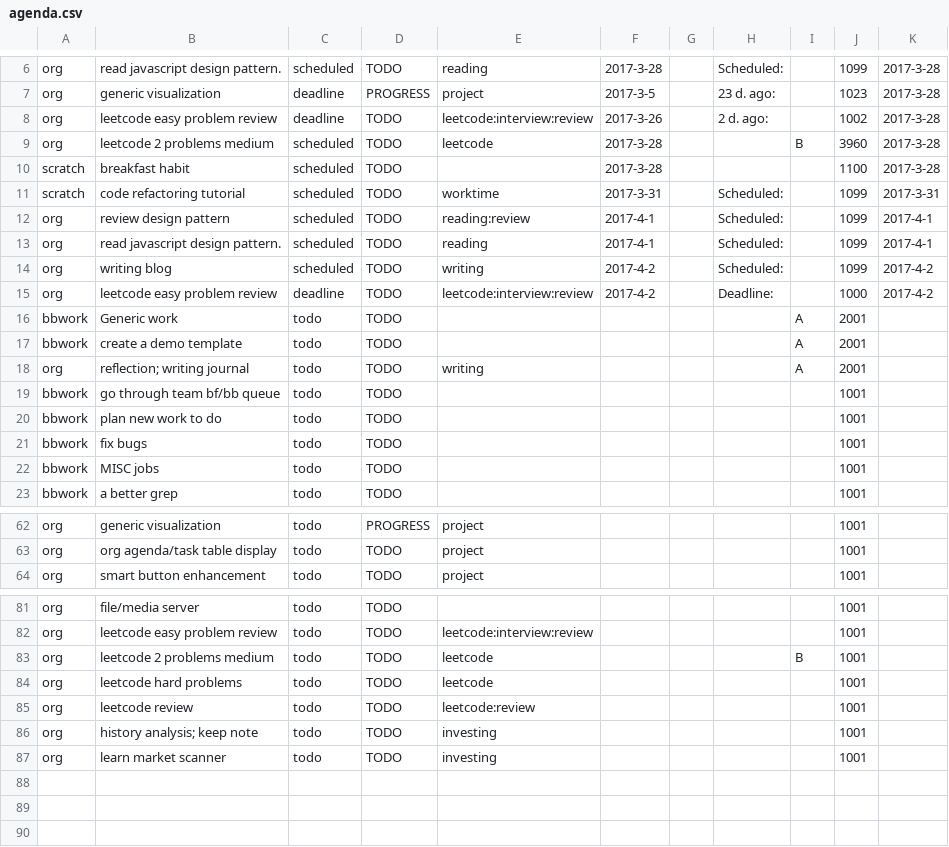
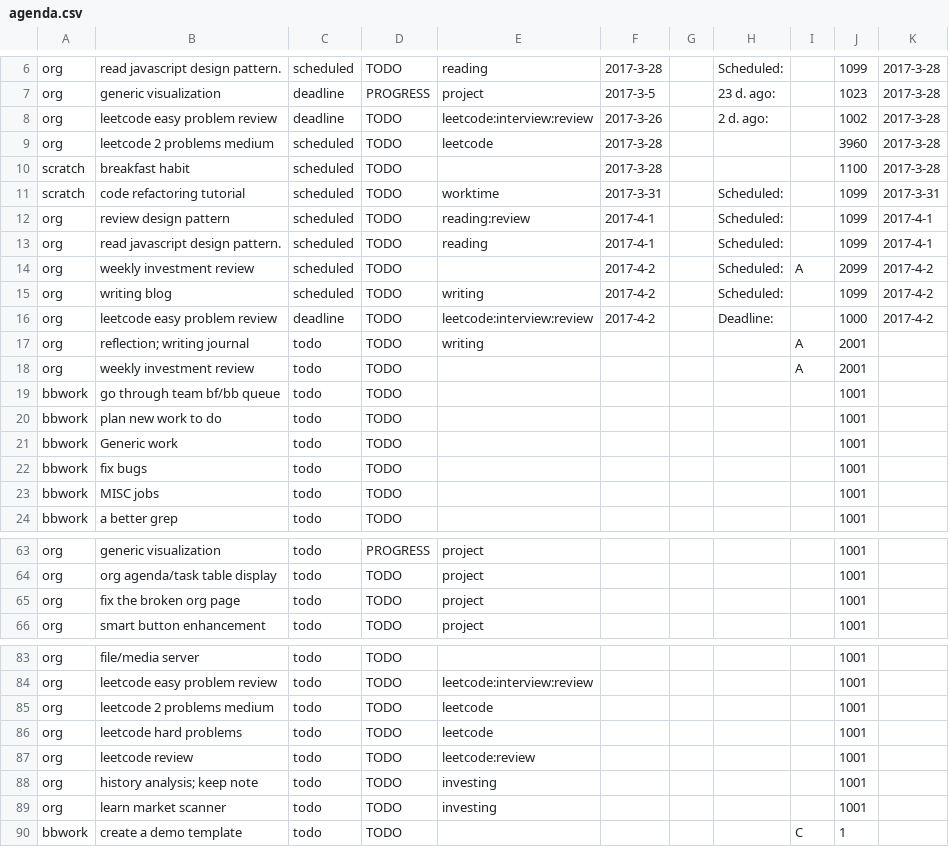
Before and after one commit to ggppwx/note, a CSV file: csv/agenda.csv, drawn as a sheet; only a part is shown, gaps mark what is left out.

Commit message:
force push file csv/*

```diff
--- a/csv/agenda.csv
+++ b/csv/agenda.csv
@@ -8,3 +8,3 @@ org,generic visualization,deadline,PROGRESS,project,2017-3-5,,23 d. ago:,,1023,2
 org,leetcode easy problem review,deadline,TODO,leetcode:interview:review,2017-3-26,,2 d. ago:,,1002,2017-3-28
-org,leetcode 2 problems medium,scheduled,TODO,leetcode,2017-3-28,,,B,3960,2017-3-28
+org,leetcode 2 problems medium,scheduled,TODO,leetcode,2017-3-28,,,,3960,2017-3-28
 scratch,breakfast habit,scheduled,TODO,,2017-3-28,,,,1100,2017-3-28
@@ -13,9 +13,10 @@ org,review design pattern,scheduled,TODO,reading:review,2017-4-1,,Scheduled:,,10
 org,read javascript design pattern.,scheduled,TODO,reading,2017-4-1,,Scheduled:,,1099,2017-4-1
+org,weekly investment review,scheduled,TODO,,2017-4-2,,Scheduled:,A,2099,2017-4-2
 org,writing blog,scheduled,TODO,writing,2017-4-2,,Scheduled:,,1099,2017-4-2
 org,leetcode easy problem review,deadline,TODO,leetcode:interview:review,2017-4-2,,Deadline:,,1000,2017-4-2
-bbwork,Generic work,todo,TODO,,,,,A,2001,
-bbwork,create a demo template,todo,TODO,,,,,A,2001,
 org,reflection; writing journal,todo,TODO,writing,,,,A,2001,
+org,weekly investment review,todo,TODO,,,,,A,2001,
 bbwork,go through team bf/bb queue,todo,TODO,,,,,,1001,
 bbwork,plan new work to do,todo,TODO,,,,,,1001,
+bbwork,Generic work,todo,TODO,,,,,,1001,
 bbwork,fix bugs,todo,TODO,,,,,,1001,
@@ -63,2 +64,3 @@ org,generic visualization,todo,PROGRESS,project,,,,,1001,
 org,org agenda/task table display,todo,TODO,project,,,,,1001,
+org,fix the broken org page,todo,TODO,project,,,,,1001,
 org,smart button enhancement,todo,TODO,project,,,,,1001,
@@ -82,3 +84,3 @@ org,file/media server,todo,TODO,,,,,,1001,
 org,leetcode easy problem review,todo,TODO,leetcode:interview:review,,,,,1001,
-org,leetcode 2 problems medium,todo,TODO,leetcode,,,,B,1001,
+org,leetcode 2 problems medium,todo,TODO,leetcode,,,,,1001,
 org,leetcode hard problems,todo,TODO,leetcode,,,,,1001,
@@ -87 +89,2 @@ org,history analysis; keep note,todo,TODO,investing,,,,,1001,
 org,learn market scanner,todo,TODO,investing,,,,,1001,
+bbwork,create a demo template,todo,TODO,,,,,C,1,
```
